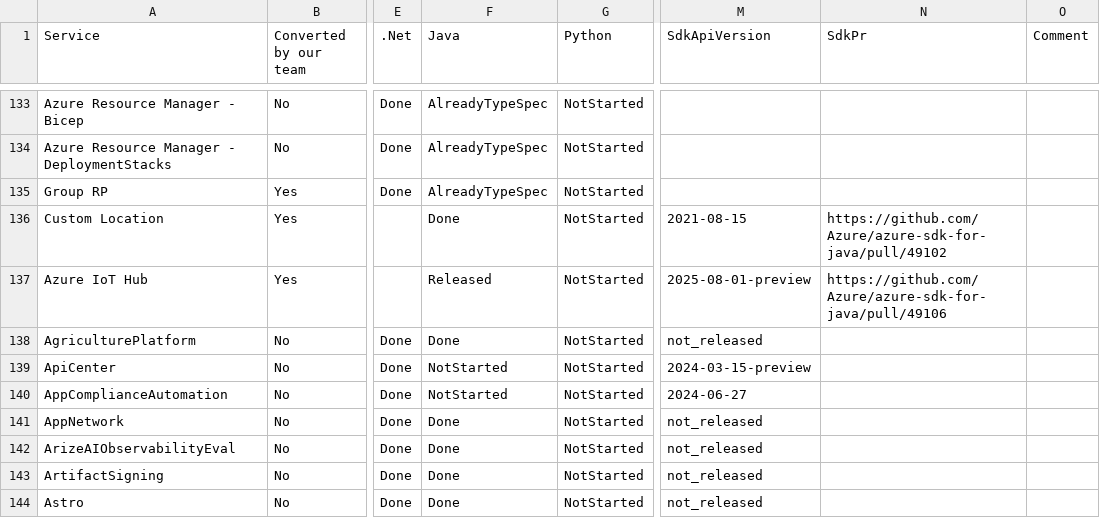
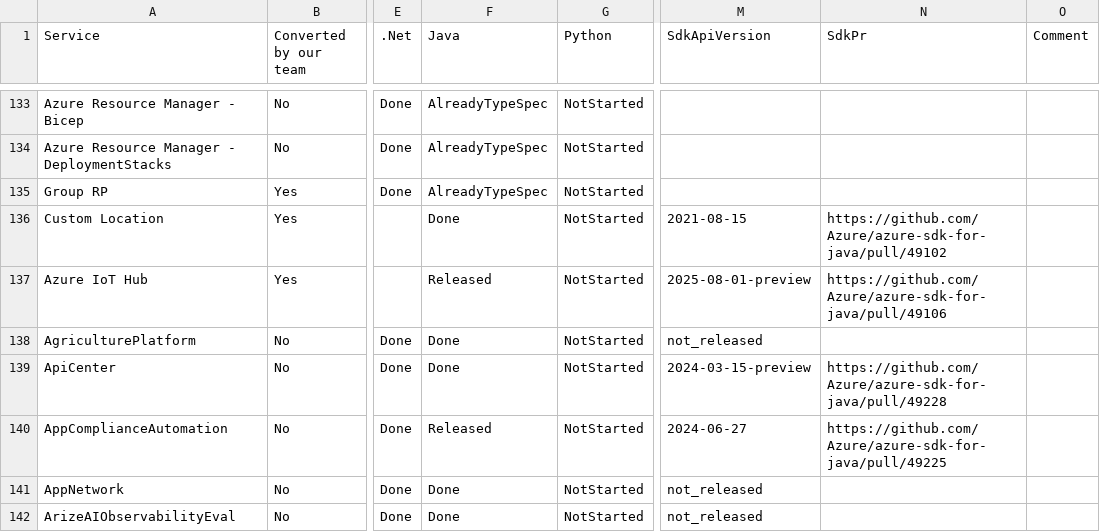
Before and after one commit to weidongxu-microsoft/typespec-sdk-releases, a CSV file: releases.csv, drawn as a sheet; only a part is shown, gaps mark what is left out; the shorter side is filled out with more unchanged rows; the diff names each change by its address in the sheet, - before the commit and + after, or states it on an @@ line.

```diff
--- a/releases.csv
+++ b/releases.csv
-F139 (Java): NotStarted
+F139 (Java): Done
-N139 (SdkPr): (empty)
+N139 (SdkPr): https://github.com/Azure/azure-sdk-for-java/pull/49228
-F140 (Java): NotStarted
+F140 (Java): Released
-N140 (SdkPr): (empty)
+N140 (SdkPr): https://github.com/Azure/azure-sdk-for-java/pull/49225
```
